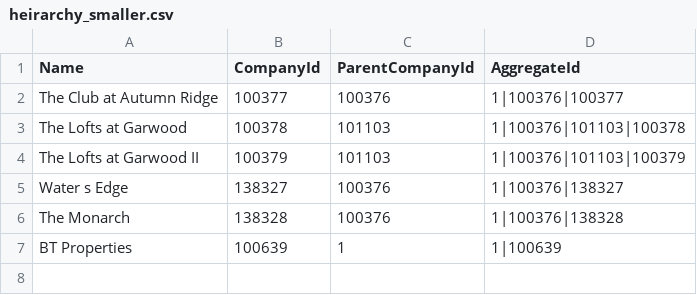
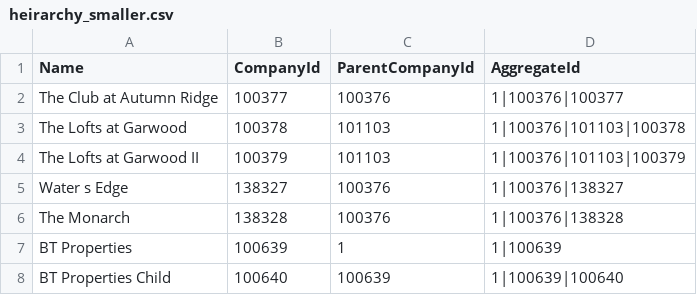
Before and after one commit to skilbjo/d3, a CSV file: public/src/assets/parser/csv/heirarchy_smaller.csv, drawn as a sheet.

```diff
--- a/public/src/assets/parser/csv/heirarchy_smaller.csv
+++ b/public/src/assets/parser/csv/heirarchy_smaller.csv
@@ -7 +7,2 @@ The Monarch,138328,100376,1|100376|138328
 BT Properties,100639,1,1|100639
+BT Properties Child,100640,100639,1|100639|100640
```
Also changed, not shown: 3 other files.
